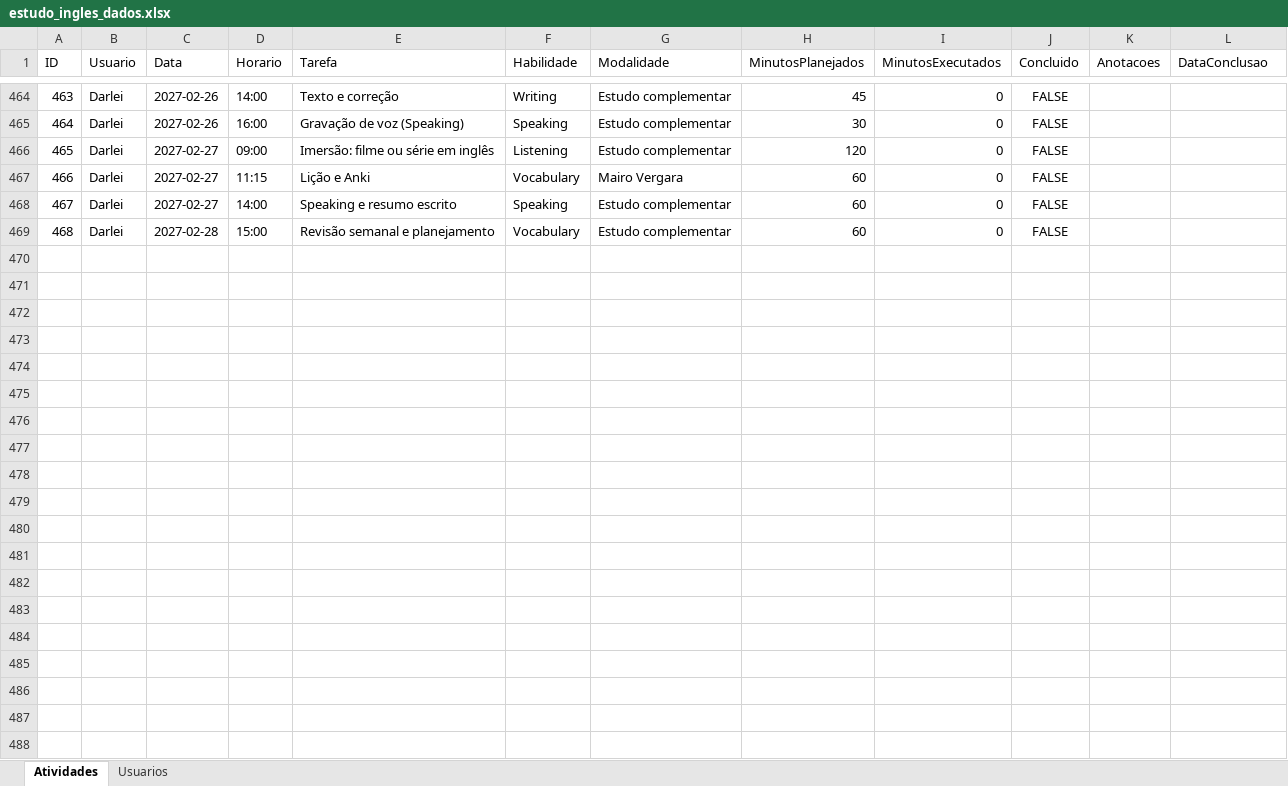
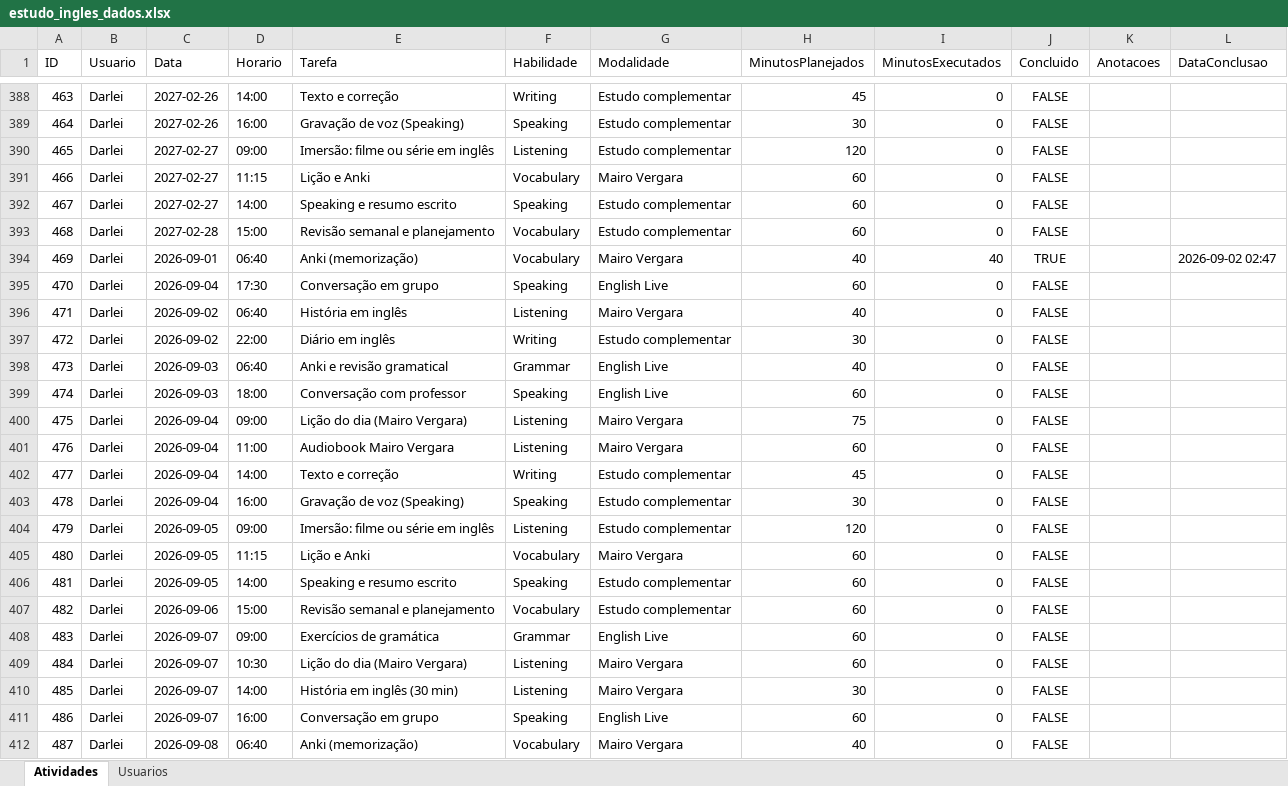
Before and after one commit to Jonh3456/englishdashboarddata, an Excel workbook: data/estudo_ingles_dados.xlsx, sheet Atividades, drawn as a sheet; only a part is shown, gaps mark what is left out; values as stored, in another font and other column widths than the file's, no borders; the diff covers the shown part only; the diff names each change by its address in the sheet, - before the commit and + after, or states it on an @@ line.

Commit message:
Atualizar atividades de September/2026 — Darlei

```diff
--- a/data/estudo_ingles_dados.xlsx (sheet Atividades)
+++ b/data/estudo_ingles_dados.xlsx (sheet Atividades)
+row 394: 469 | Darlei | 2026-09-01 | 06:40 | Anki (memorização) | Vocabulary | Mairo Vergara | 40 | 40 | TRUE |  | 2026-09-02 02:47
+row 395: 470 | Darlei | 2026-09-04 | 17:30 | Conversação em grupo | Speaking | English Live | 60 | 0 | FALSE
+row 396: 471 | Darlei | 2026-09-02 | 06:40 | História em inglês | Listening | Mairo Vergara | 40 | 0 | FALSE
+row 397: 472 | Darlei | 2026-09-02 | 22:00 | Diário em inglês | Writing | Estudo complementar | 30 | 0 | FALSE
+row 398: 473 | Darlei | 2026-09-03 | 06:40 | Anki e revisão gramatical | Grammar | English Live | 40 | 0 | FALSE
+row 399: 474 | Darlei | 2026-09-03 | 18:00 | Conversação com professor | Speaking | English Live | 60 | 0 | FALSE
+row 400: 475 | Darlei | 2026-09-04 | 09:00 | Lição do dia (Mairo Vergara) | Listening | Mairo Vergara | 75 | 0 | FALSE
+row 401: 476 | Darlei | 2026-09-04 | 11:00 | Audiobook Mairo Vergara | Listening | Mairo Vergara | 60 | 0 | FALSE
+row 402: 477 | Darlei | 2026-09-04 | 14:00 | Texto e correção | Writing | Estudo complementar | 45 | 0 | FALSE
+row 403: 478 | Darlei | 2026-09-04 | 16:00 | Gravação de voz (Speaking) | Speaking | Estudo complementar | 30 | 0 | FALSE
+row 404: 479 | Darlei | 2026-09-05 | 09:00 | Imersão: filme ou série em inglês | Listening | Estudo complementar | 120 | 0 | FALSE
+row 405: 480 | Darlei | 2026-09-05 | 11:15 | Lição e Anki | Vocabulary | Mairo Vergara | 60 | 0 | FALSE
+row 406: 481 | Darlei | 2026-09-05 | 14:00 | Speaking e resumo escrito | Speaking | Estudo complementar | 60 | 0 | FALSE
+row 407: 482 | Darlei | 2026-09-06 | 15:00 | Revisão semanal e planejamento | Vocabulary | Estudo complementar | 60 | 0 | FALSE
+row 408: 483 | Darlei | 2026-09-07 | 09:00 | Exercícios de gramática | Grammar | English Live | 60 | 0 | FALSE
+row 409: 484 | Darlei | 2026-09-07 | 10:30 | Lição do dia (Mairo Vergara) | Listening | Mairo Vergara | 60 | 0 | FALSE
+row 410: 485 | Darlei | 2026-09-07 | 14:00 | História em inglês (30 min) | Listening | Mairo Vergara | 30 | 0 | FALSE
+row 411: 486 | Darlei | 2026-09-07 | 16:00 | Conversação em grupo | Speaking | English Live | 60 | 0 | FALSE
+row 412: 487 | Darlei | 2026-09-08 | 06:40 | Anki (memorização) | Vocabulary | Mairo Vergara | 40 | 0 | FALSE
```
Also changed, not shown: 57 added rows and 76 removed rows elsewhere in this sheet.
